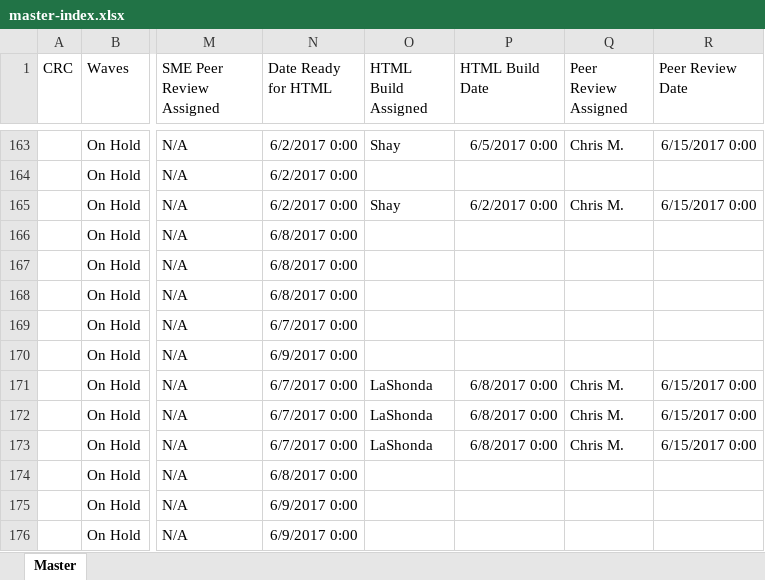
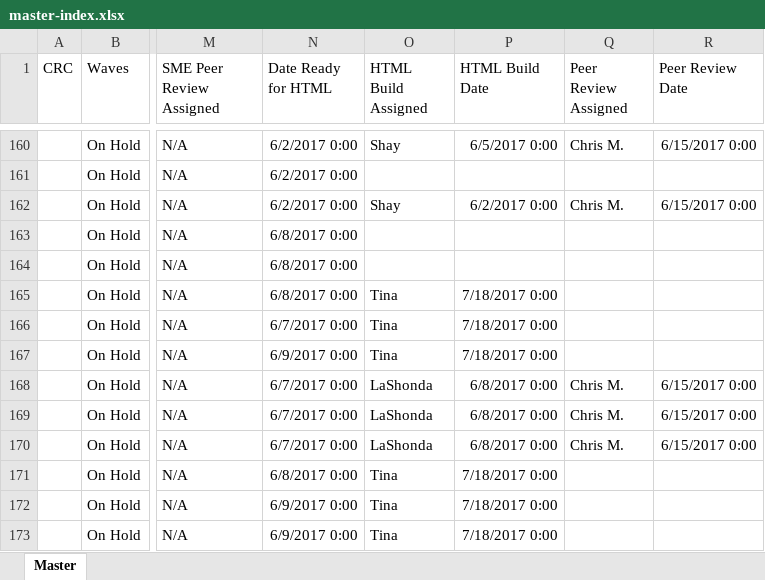
Before and after one commit to PrincessColumbia/RS_Scripts, an Excel workbook: Temp/master-index.xlsx, sheet Master, drawn as a sheet; only a part is shown, gaps mark what is left out; values as stored, in another font and other column widths than the file's, no borders; addresses are those after the commit; the diff covers the shown part only; the diff names each change by its address in the sheet, - before the commit and + after, or states it on an @@ line.

```diff
--- a/Temp/master-index.xlsx (sheet Master)
+++ b/Temp/master-index.xlsx (sheet Master)
-O165:O167 (HTML Build Assigned): (empty)
+O165:O167 (HTML Build Assigned): Tina
-P165:P167 (HTML Build Date): (empty)
+P165:P167 (HTML Build Date): 7/18/2017 0:00
-O171:O173 (HTML Build Assigned): (empty)
+O171:O173 (HTML Build Assigned): Tina
-P171:P173 (HTML Build Date): (empty)
+P171:P173 (HTML Build Date): 7/18/2017 0:00
```
Also changed, not shown: 1 added row, 4 removed rows and 144 edited cells elsewhere in this sheet, 20 other files.
